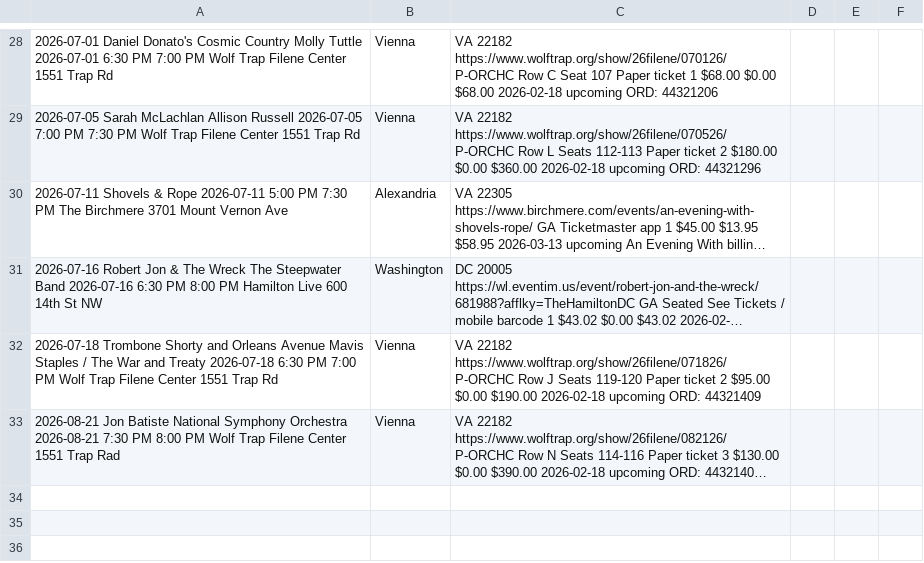
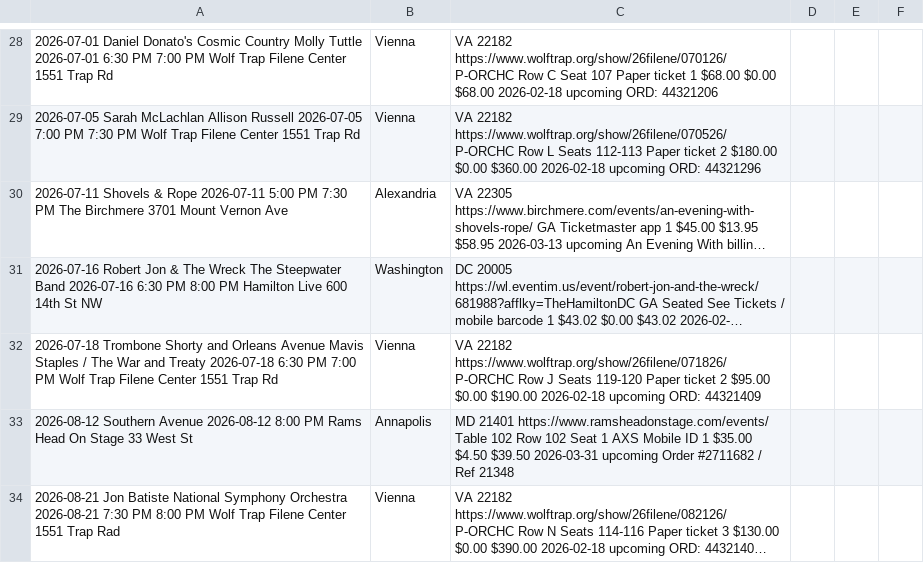
Before and after one commit to dan2bit/songs-for-my-funeral, a TSV file: live-shows/live_shows_2026.tsv, drawn as a sheet; only a part is shown, gaps mark what is left out; long unchanged cells end in …; the diff names each change by its address in the sheet, - before the commit and + after, or states it on an @@ line.

Commit message:
live_shows_2026.tsv: add Southern Avenue 2026-08-12

```diff
--- a/live-shows/live_shows_2026.tsv
+++ b/live-shows/live_shows_2026.tsv
+row 33: 2026-08-12 Southern Avenue 2026-08-12 8:00 PM Rams Head On Stage 33 West St | Annapolis | MD 21401 https://www.ramsheadonstage.com/events/ Table 102 Row 102 Seat 1 AXS Mobile ID 1 $35.00 $4.50 $39.50 2026-03-31 upcoming Order #2711682 / Ref 21348
```
